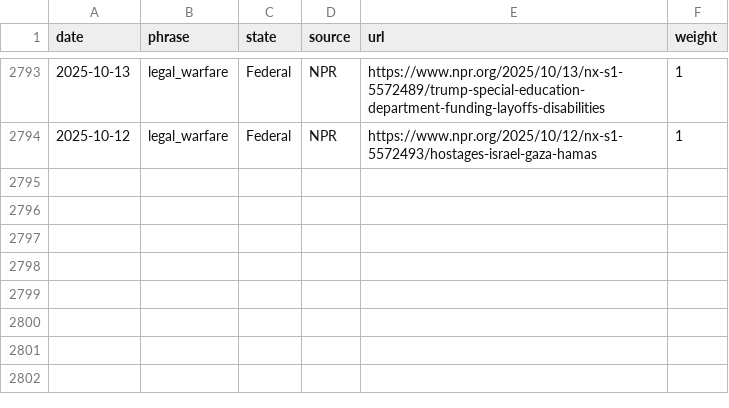
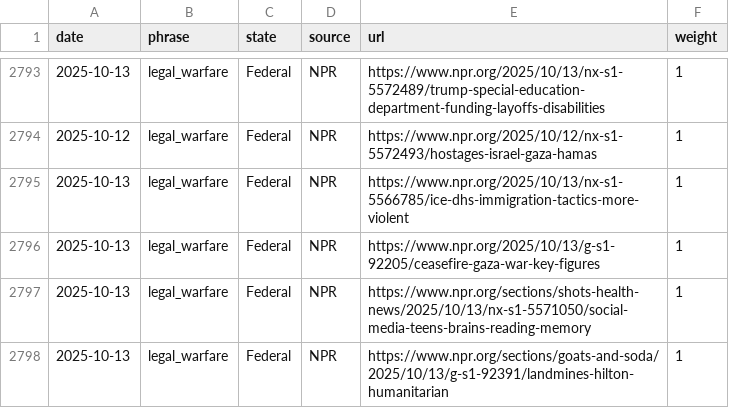
Before and after one commit to roll-for-error/us-authoritarian-heatmap, a CSV file: tier1-map/tier1_events.csv, drawn as a sheet; only a part is shown, gaps mark what is left out; the diff names each change by its address in the sheet, - before the commit and + after, or states it on an @@ line.

```diff
--- a/tier1-map/tier1_events.csv
+++ b/tier1-map/tier1_events.csv
+row 2795: 2025-10-13 | legal_warfare | Federal | NPR | https://www.npr.org/2025/10/13/nx-s1-5566785/ice-dhs-immigration-tactics-more-violent | 1
+row 2796: 2025-10-13 | legal_warfare | Federal | NPR | https://www.npr.org/2025/10/13/g-s1-92205/ceasefire-gaza-war-key-figures | 1
+row 2797: 2025-10-13 | legal_warfare | Federal | NPR | https://www.npr.org/sections/shots-health-news/2025/10/13/nx-s1-5571050/social-media-teens-brains-reading-memory | 1
+row 2798: 2025-10-13 | legal_warfare | Federal | NPR | https://www.npr.org/sections/goats-and-soda/2025/10/13/g-s1-92391/landmines-hilton-humanitarian | 1
```
